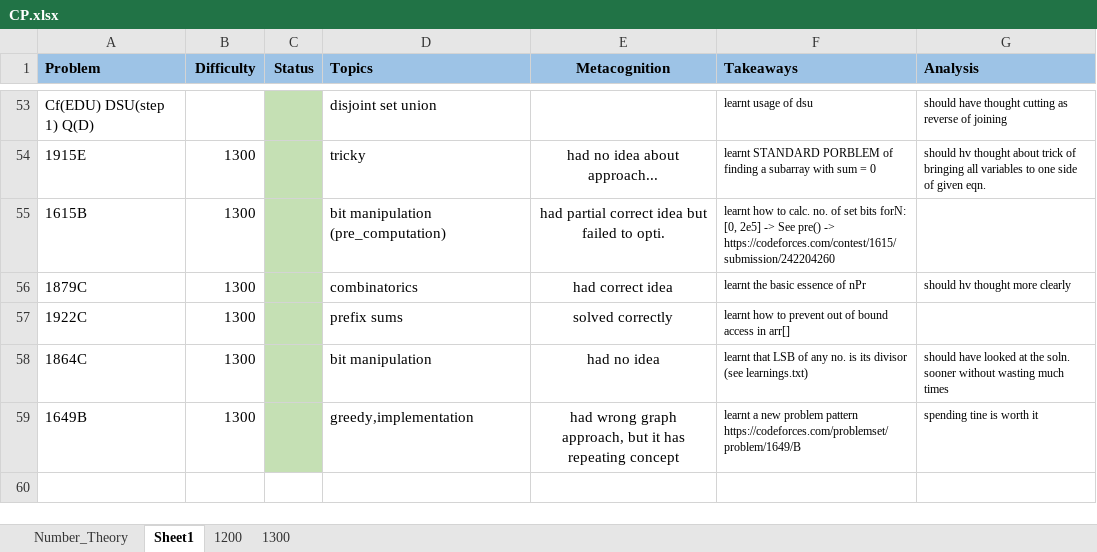
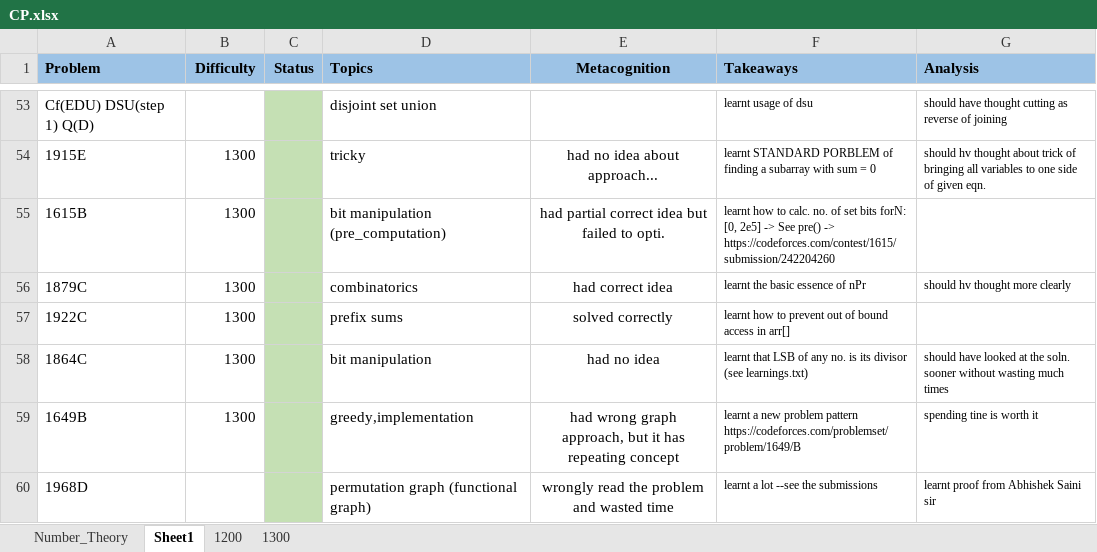
Before and after one commit to Acadaniket-2001/CP_Related, an Excel workbook: My_CP_Track/CP.xlsx, sheet Sheet1, drawn as a sheet; only a part is shown, gaps mark what is left out; values as stored, in another font and other column widths than the file's, no borders; the diff names each change by its address in the sheet, - before the commit and + after, or states it on an @@ line.

```diff
--- a/My_CP_Track/CP.xlsx (sheet Sheet1)
+++ b/My_CP_Track/CP.xlsx (sheet Sheet1)
+row 60: 1968D |  |  | permutation graph (functional graph) | wrongly read the problem and wasted time | learnt a lot --see the submissions | learnt proof from Abhishek Saini sir
```
Also changed, not shown: 5 other files.
